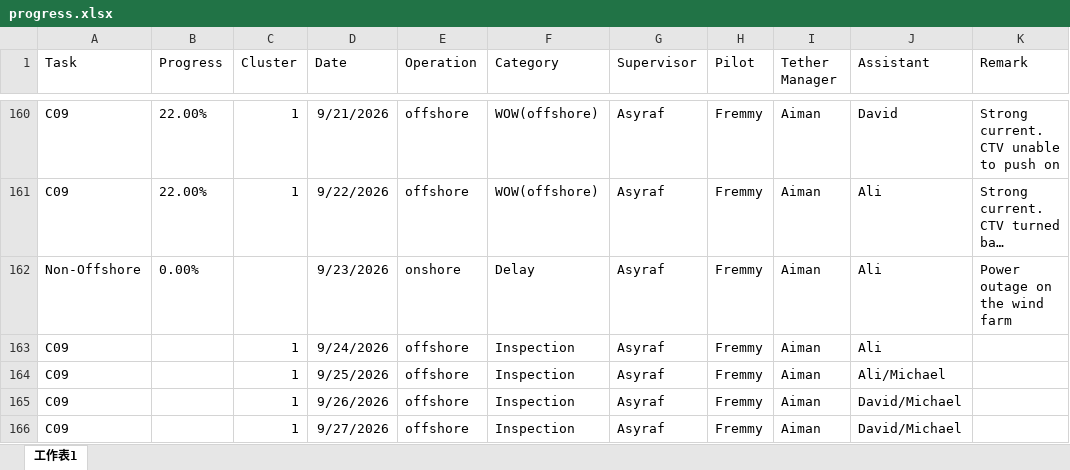
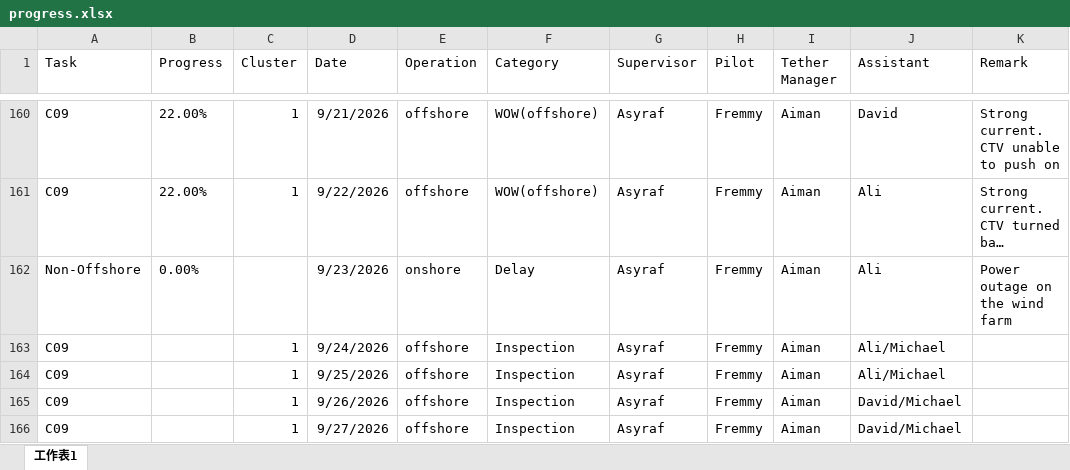
Before and after one commit to starrynight850509-dotcom/offshore-dashboard, an Excel workbook: progress.xlsx, sheet 工作表1, drawn as a sheet; only a part is shown, gaps mark what is left out; long unchanged cells end in …; values as stored, in another font and other column widths than the file's, no borders; the diff names each change by its address in the sheet, - before the commit and + after, or states it on an @@ line.

Commit message:
update data

```diff
--- a/progress.xlsx (sheet 工作表1)
+++ b/progress.xlsx (sheet 工作表1)
-J163 (Assistant): Ali
+J163 (Assistant): Ali/Michael
```
Also changed, not shown: 2 other files.
